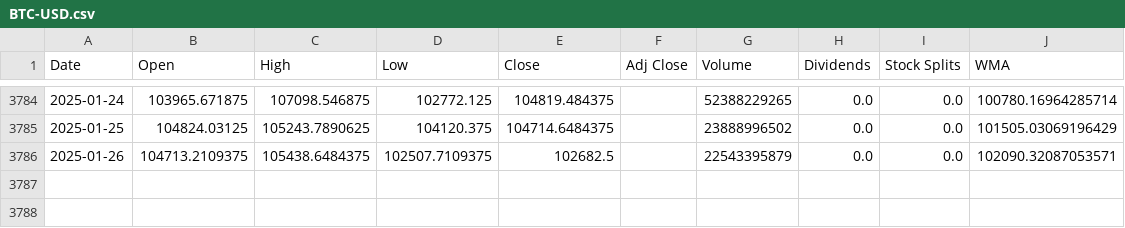
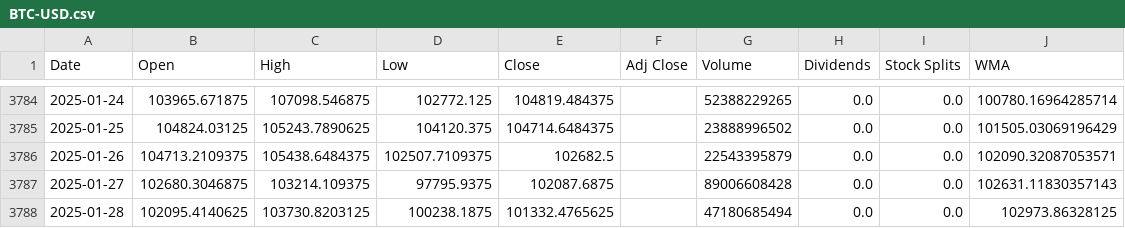
Before and after one commit to LeoRodaelli/investAI, a CSV file: BTC-USD.csv, drawn as a sheet; only a part is shown, gaps mark what is left out; the diff names each change by its address in the sheet, - before the commit and + after, or states it on an @@ line.

```diff
--- a/BTC-USD.csv
+++ b/BTC-USD.csv
+row 3787: 2025-01-27 | 102680.3046875 | 103214.109375 | 97795.9375 | 102087.6875 |  | 89006608428 | 0.0 | 0.0 | 102631.11830357143
+row 3788: 2025-01-28 | 102095.4140625 | 103730.8203125 | 100238.1875 | 101332.4765625 |  | 47180685494 | 0.0 | 0.0 | 102973.86328125
```
Also changed, not shown: AMZO34.SA.csv, BHIA3.SA.csv, 36 other files.
